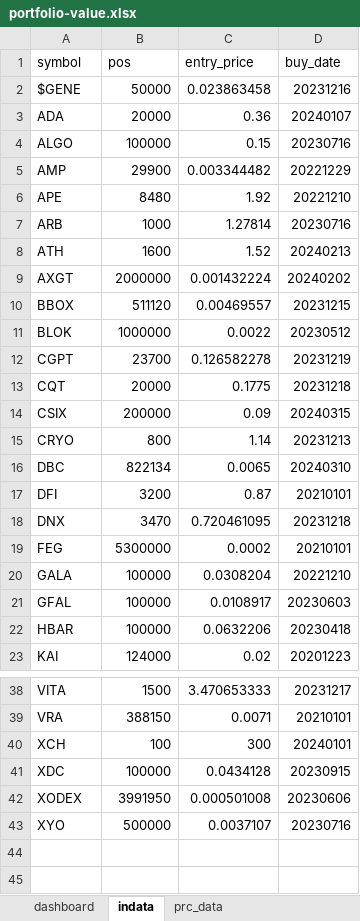
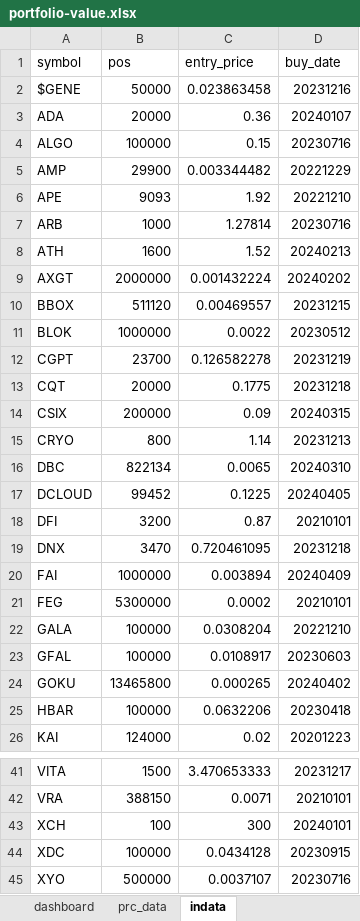
Before and after one commit to ereboreum/important-docs, an Excel workbook: portfolio-value.xlsx, sheet indata, drawn as a sheet; only a part is shown, gaps mark what is left out; values as stored, in another font and other column widths than the file's, no borders; table styles not drawn; removed rows and columns are numbered as before the commit, all else as after; the diff names each change by its address in the sheet, - before the commit and + after, or states it on an @@ line.

```diff
--- a/portfolio-value.xlsx (sheet indata)
+++ b/portfolio-value.xlsx (sheet indata)
@@ sheet tab order changed: dashboard | prc_data | indata @@
-B6 (pos): 8480
+B6 (pos): 9093
+row 17: DCLOUD | 99452 | 0.1225 | 20240405
+row 20: FAI | 1000000 | 0.003894 | 20240409
+row 24: GOKU | 13465800 | 0.000265 | 20240402
-row 42: XODEX | 3991950 | 0.000501008 | 20230606
```
Also changed, not shown: sheet dashboard, sheet prc_data.
